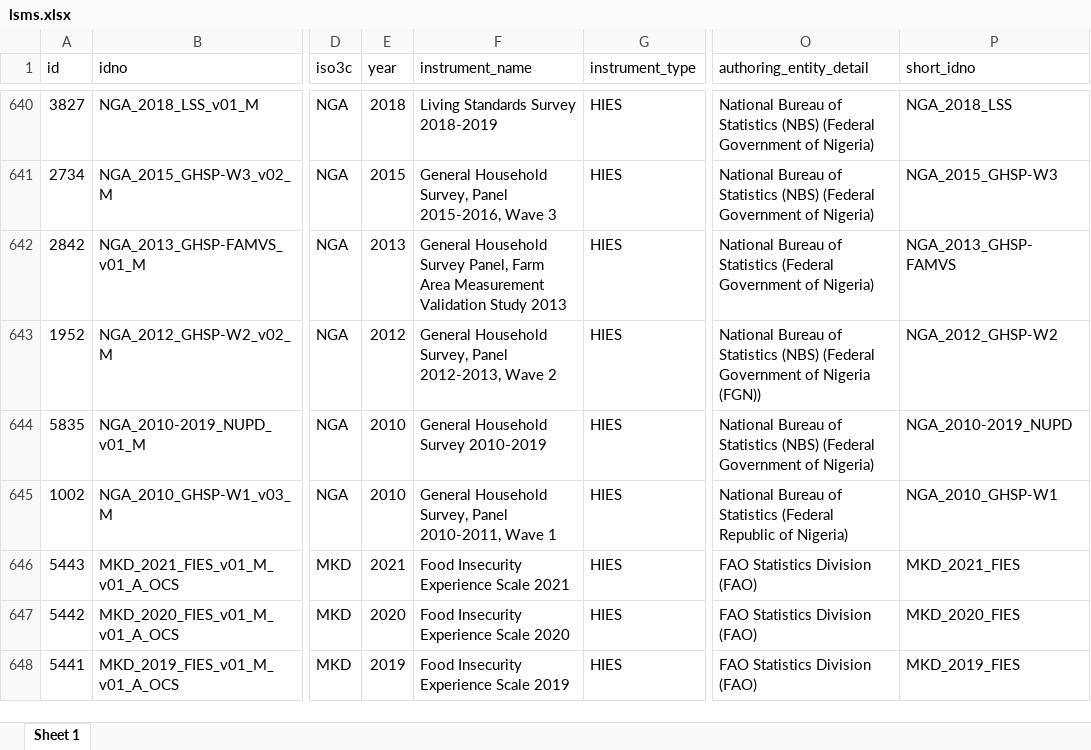
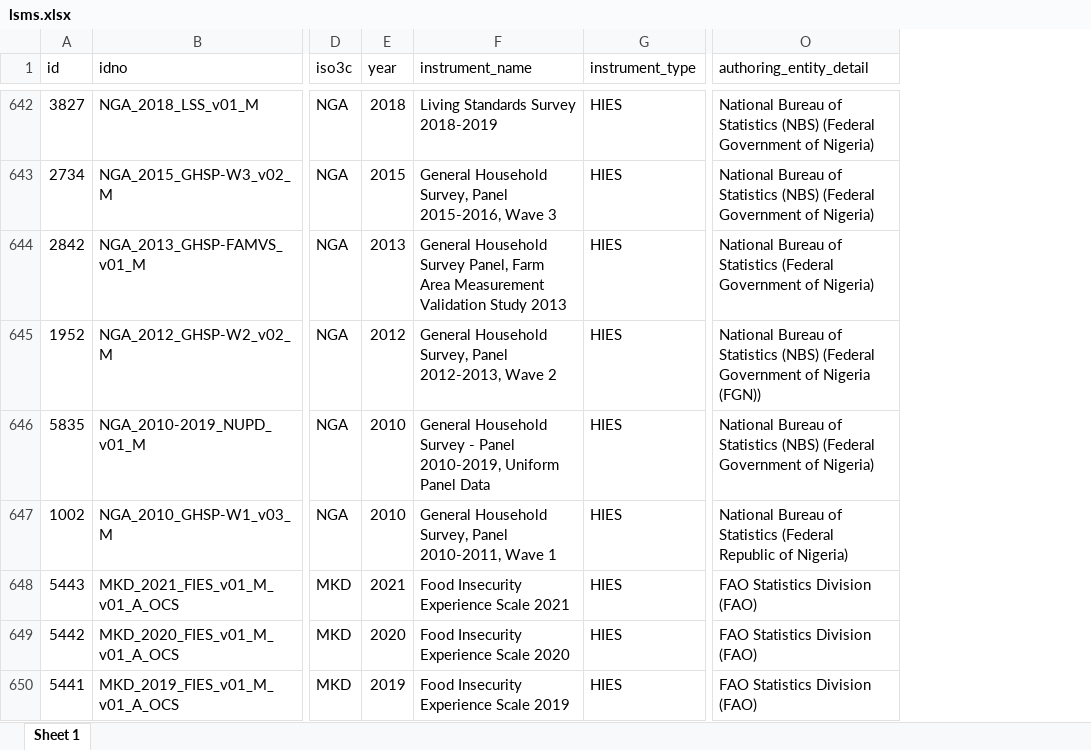
Before and after one commit to lnoe10/instrument_inventory, an Excel workbook: Output/instrument_data_all_years/lsms.xlsx, sheet Sheet 1, drawn as a sheet; only a part is shown, gaps mark what is left out; values as stored, in another font and other column widths than the file's, no borders; removed rows and columns are numbered as before the commit, all else as after; the diff covers the shown part only; the diff names each change by its address in the sheet, - before the commit and + after, or states it on an @@ line.

```diff
--- a/Output/instrument_data_all_years/lsms.xlsx (sheet Sheet 1)
+++ b/Output/instrument_data_all_years/lsms.xlsx (sheet Sheet 1)
-column P (short_idno), rows 640-648: NGA_2018_LSS | NGA_2015_GHSP-W3 | NGA_2013_GHSP-FAMVS | NGA_2012_GHSP-W2 | NGA_2010-2019_NUPD | NGA_2010_GHSP-W1 | MKD_2021_FIES | MKD_2020_FIES | MKD_2019_FIES
-F646 (instrument_name): …Household Survey 2010-2019
+F646 (instrument_name): …Household Survey - Panel 2010-2019, Uniform Panel Data
```
Also changed, not shown: 2 added rows and 10 edited cells elsewhere in this sheet, Output/instrument_data_all_years/dhs.xlsx, Output/instrument_data_all_years/mics.xlsx, 3 other files.
